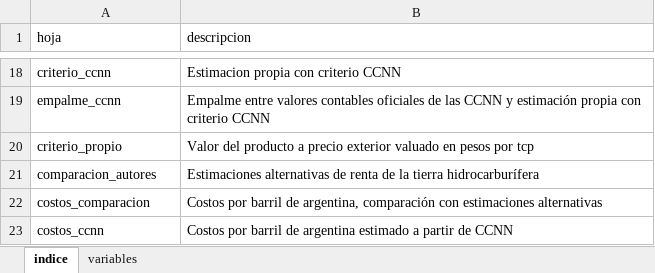
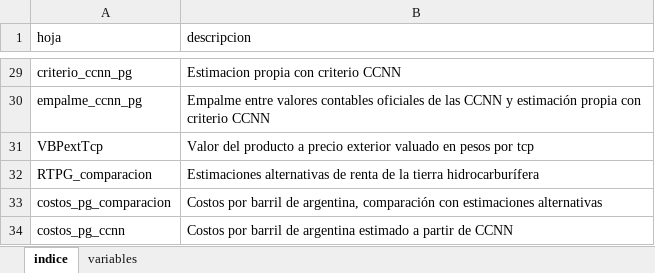
Before and after one commit to mateosuster/pioYPFConicet, an Excel workbook: analisis/resultados/argentina/metadata_arg.xlsx, sheet indice, drawn as a sheet; only a part is shown, gaps mark what is left out; values as stored, in another font and other column widths than the file's, no borders; addresses are those after the commit; the diff covers the shown part only; the diff names each change by its address in the sheet, - before the commit and + after, or states it on an @@ line.

```diff
--- a/analisis/resultados/argentina/metadata_arg.xlsx (sheet indice)
+++ b/analisis/resultados/argentina/metadata_arg.xlsx (sheet indice)
-A29 (hoja): criterio_ccnn
+A29 (hoja): criterio_ccnn_pg
-A30 (hoja): empalme_ccnn
+A30 (hoja): empalme_ccnn_pg
-A31 (hoja): criterio_propio
+A31 (hoja): VBPextTcp
-A32 (hoja): comparacion_autores
+A32 (hoja): RTPG_comparacion
-A33 (hoja): costos_comparacion
+A33 (hoja): costos_pg_comparacion
-A34 (hoja): costos_ccnn
+A34 (hoja): costos_pg_ccnn
```
Also changed, not shown: 11 added rows and 11 edited cells elsewhere in this sheet, sheet variables, analisis/data/bolivia/TG YPFB.xlsx, analisis/resultados/argentina/renta_de_la_tierra_hidrocarburifera_arg.xlsx, 7 other files.
